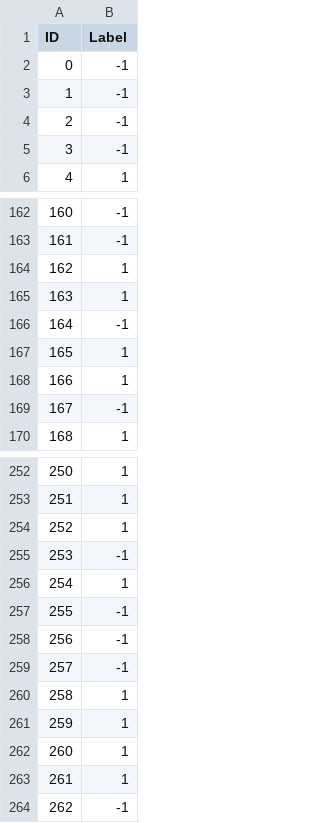
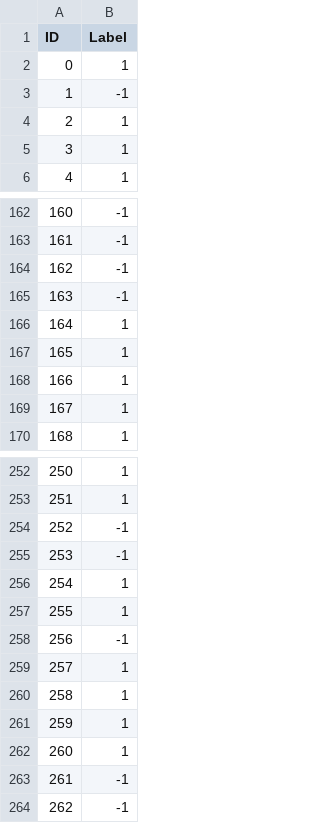
Before and after one commit to alexan0218/TrumpTwitterClassifier, a CSV file: result.csv, drawn as a sheet; only a part is shown, gaps mark what is left out; the diff covers the shown part only.

```diff
--- a/result.csv
+++ b/result.csv
@@ -1,6 +1,6 @@
 ID,Label
-0,-1
+0,1
 1,-1
-2,-1
-3,-1
+2,1
+3,1
 4,1
@@ -163,8 +163,8 @@ ID,Label
 161,-1
-162,1
-163,1
-164,-1
+162,-1
+163,-1
+164,1
 165,1
 166,1
-167,-1
+167,1
 168,1
@@ -253,8 +253,8 @@ ID,Label
 251,1
-252,1
+252,-1
 253,-1
 254,1
-255,-1
+255,1
 256,-1
-257,-1
+257,1
 258,1
@@ -262,3 +262,3 @@ ID,Label
 260,1
-261,1
+261,-1
 262,-1
```
Also changed, not shown: 22 edited cells elsewhere in this file, 2 other files.
